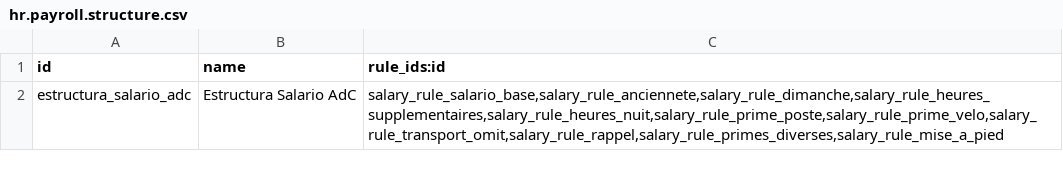
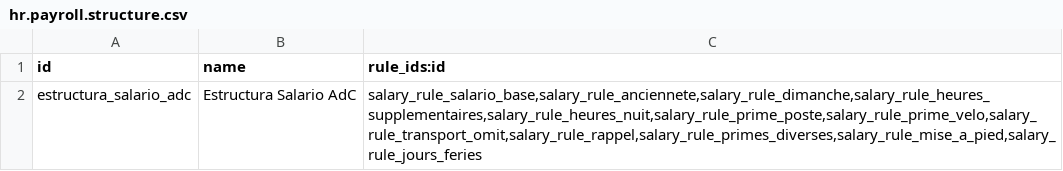
Before and after one commit to fcanomar/adc_nominas, a CSV file: data/hr.payroll.structure.csv, drawn as a sheet.

```diff
--- a/data/hr.payroll.structure.csv
+++ b/data/hr.payroll.structure.csv
@@ -1,2 +1,2 @@
 "id","name","rule_ids:id"
-estructura_salario_adc,Estructura Salario AdC,"salary_rule_salario_base,salary_rule_anciennete,salary_rule_dimanche,salary_rule_heures_supplementaires,salary_rule_heures_nuit,salary_rule_prime_poste,salary_rule_prime_velo,salary_rule_transport_omit,salary_rule_rappel,salary_rule_primes_diverses,salary_rule_mise_a_pied"
+estructura_salario_adc,Estructura Salario AdC,"salary_rule_salario_base,salary_rule_anciennete,salary_rule_dimanche,salary_rule_heures_supplementaires,salary_rule_heures_nuit,salary_rule_prime_poste,salary_rule_prime_velo,salary_rule_transport_omit,salary_rule_rappel,salary_rule_primes_diverses,salary_rule_mise_a_pied,salary_rule_jours_feries"
```
Also changed, not shown: data/hr.rule.input.csv, data/hr.salary.rule.csv.
